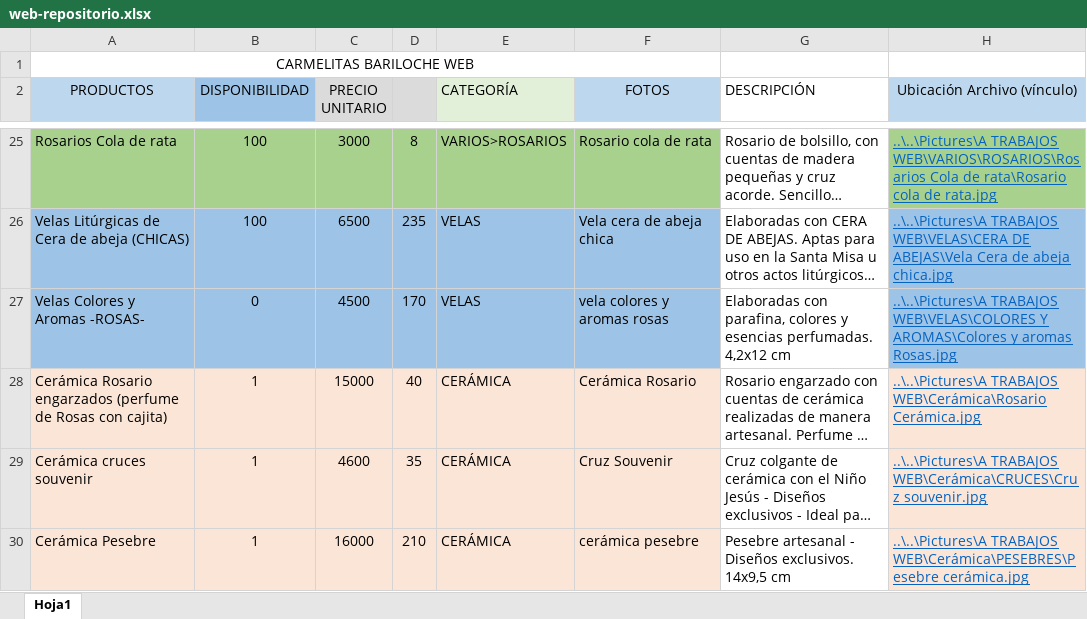
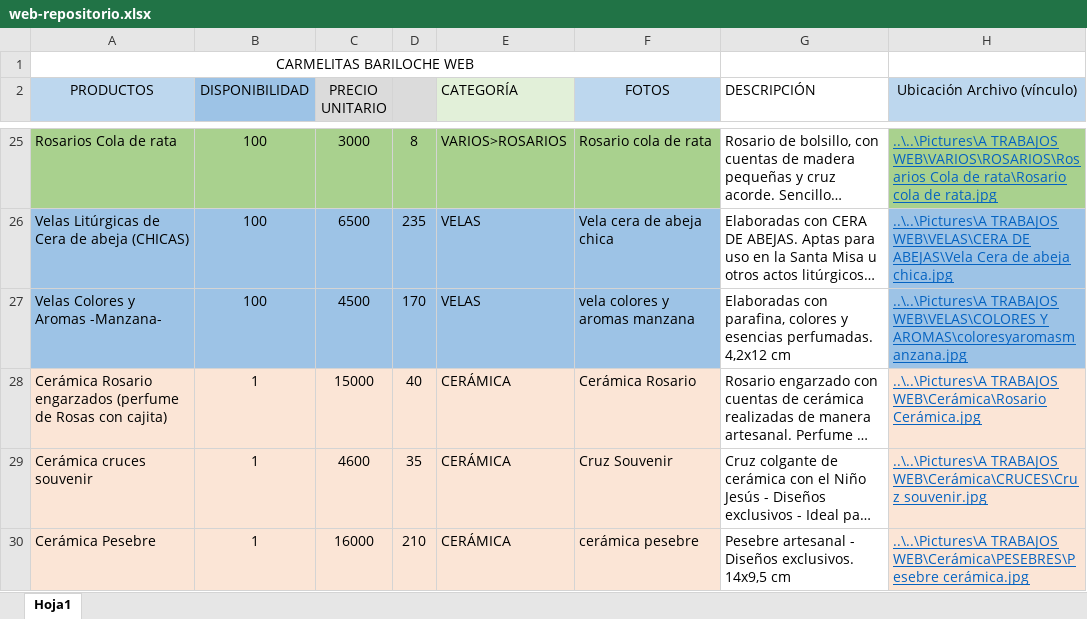
Before and after one commit to carmelitasbariloche/carmelitasbariloche.github.io, an Excel workbook: data/web-repositorio.xlsx, sheet Hoja1, drawn as a sheet; only a part is shown, gaps mark what is left out; long unchanged cells end in …; values as stored, in another font and other column widths than the file's, no borders; the diff names each change by its address in the sheet, - before the commit and + after, or states it on an @@ line.

Commit message:
Velas colores y aromas
Cambié vela de rosas por una de manzanas y cambié stock

```diff
--- a/data/web-repositorio.xlsx (sheet Hoja1)
+++ b/data/web-repositorio.xlsx (sheet Hoja1)
-A27 (PRODUCTOS): Velas Colores y Aromas -ROSAS-
+A27 (PRODUCTOS): Velas Colores y Aromas -Manzana-
-B27 (DISPONIBILIDAD): 0
+B27 (DISPONIBILIDAD): 100
-F27 (FOTOS): vela colores y aromas rosas
+F27 (FOTOS): vela colores y aromas manzana
-H27 (Ubicación Archivo (vínculo)): …WEB\VELAS\COLORES Y AROMAS\Colores y aromas Rosas.jpg
+H27 (Ubicación Archivo (vínculo)): …WEB\VELAS\COLORES Y AROMAS\coloresyaromasmanzana.jpg
```
